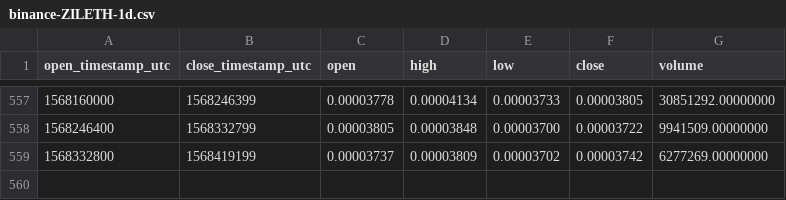
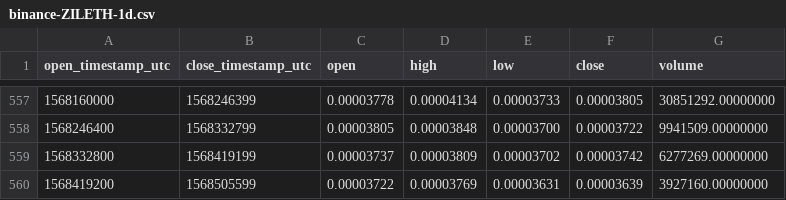
Before and after one commit to cryptobigbro/binance-ZILETH, a CSV file: binance-ZILETH-1d.csv, drawn as a sheet; only a part is shown, gaps mark what is left out; the diff names each change by its address in the sheet, - before the commit and + after, or states it on an @@ line.

Commit message:
Update OHLCV data.

```diff
--- a/binance-ZILETH-1d.csv
+++ b/binance-ZILETH-1d.csv
+row 560: 1568419200 | 1568505599 | 0.00003722 | 0.00003769 | 0.00003631 | 0.00003639 | 3927160.00000000
```
Also changed, not shown: 1 other file.
